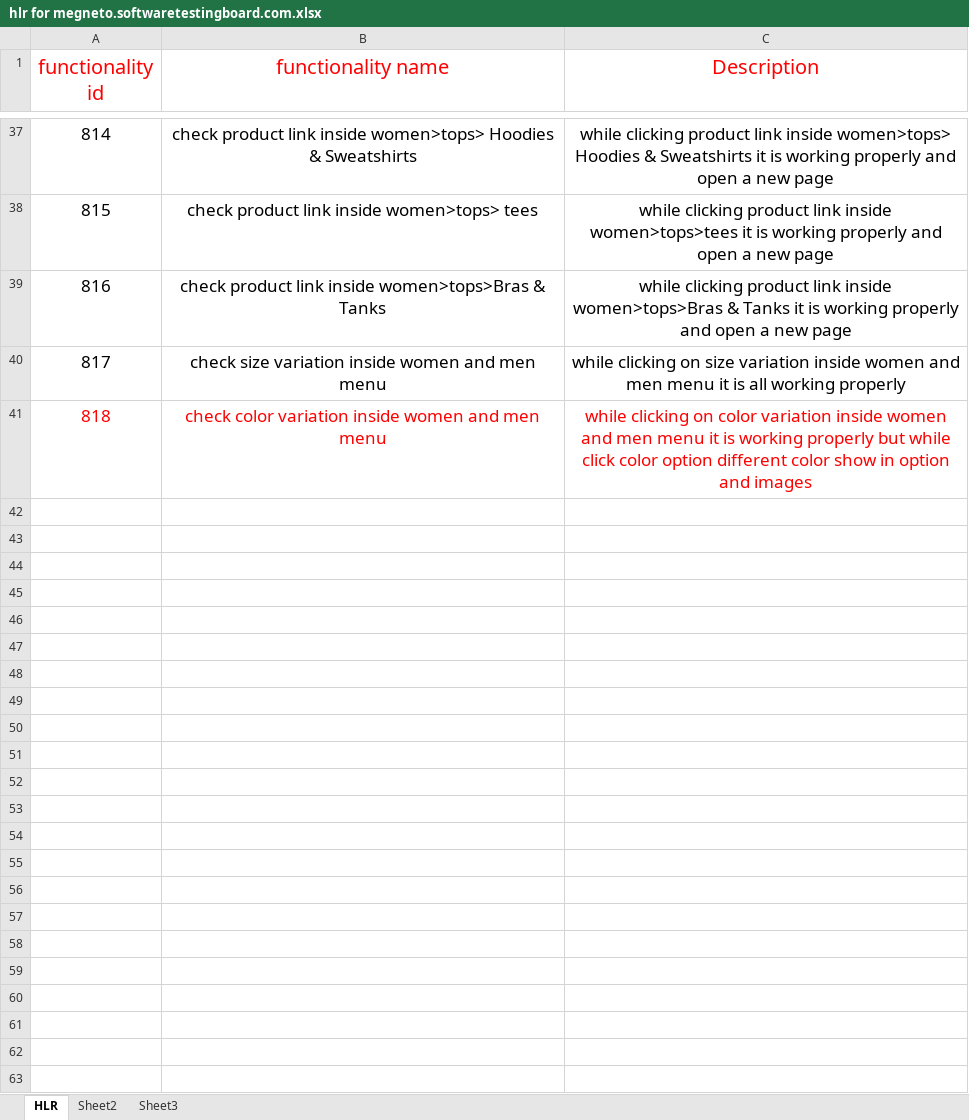
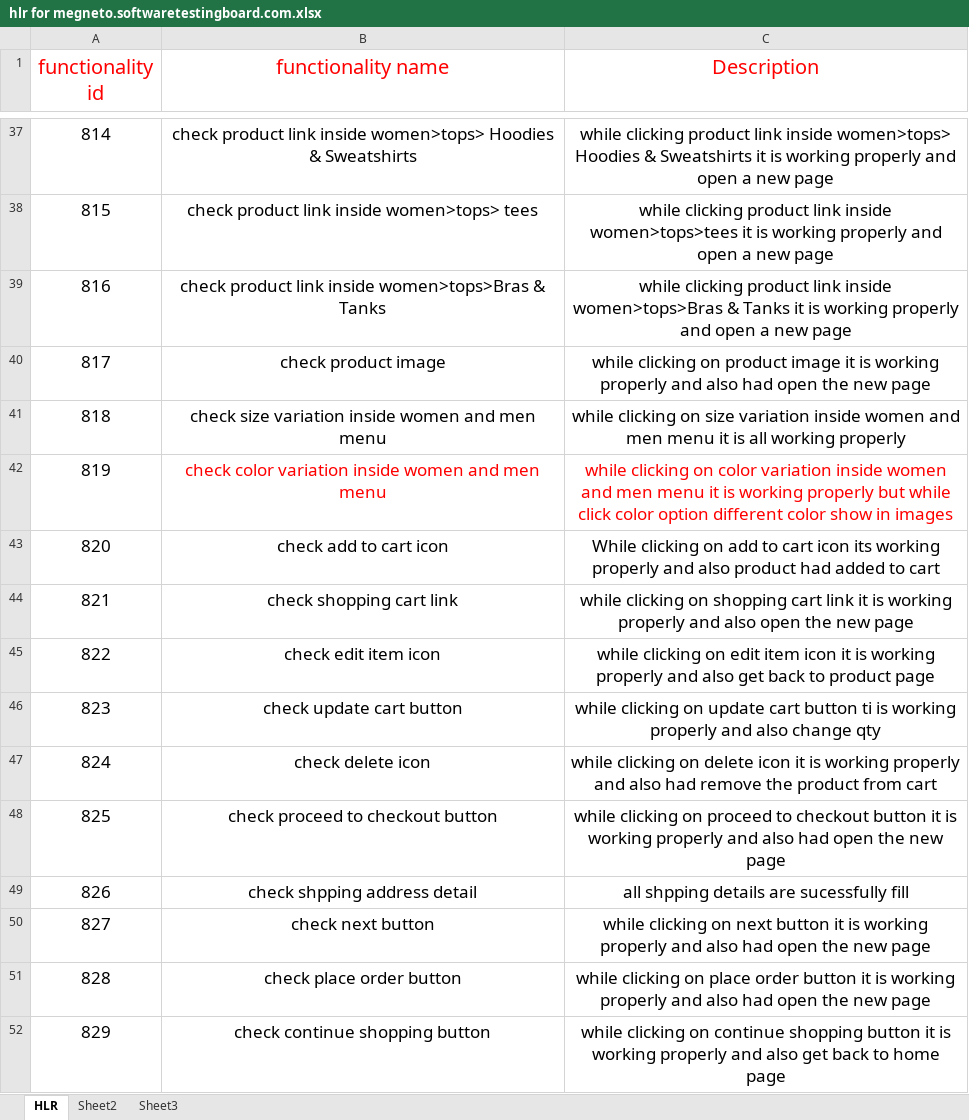
Before and after one commit to Niravg123/Nirav_Tops, an Excel workbook: HLR and Testcase/hlr for megneto.softwaretestingboard.com.xlsx, sheet HLR, drawn as a sheet; only a part is shown, gaps mark what is left out; values as stored, in another font and other column widths than the file's, no borders; the diff covers the shown part only; the diff names each change by its address in the sheet, - before the commit and + after, or states it on an @@ line.

Commit message:
Update hlr for megneto.softwaretestingboard.com.xlsx

```diff
--- a/HLR and Testcase/hlr for megneto.softwaretestingboard.com.xlsx (sheet HLR)
+++ b/HLR and Testcase/hlr for megneto.softwaretestingboard.com.xlsx (sheet HLR)
-B40 (functionality name): check size variation inside women and men menu
+B40 (functionality name): check product image
-C40 (Description): …clicking on size variation inside women and men menu it is all working properly
+C40 (Description): …clicking on product image it is working properly and also had open the new page
-A41:C41 text colour: #FF0000
+A41:C41 text colour: black
-B41 (functionality name): check color variation inside…
+B41 (functionality name): check size variation inside…
-C41 (Description): …clicking on color variation inside women and men menu it is working properly but while click color option different color show in option and images
+C41 (Description): …clicking on size variation inside women and men menu it is all working properly
+row 42: 819 | check color variation inside women and men menu | while clicking on color variation inside women and men menu it is working properly but while click color option different color show in images
+row 43: 820 | check add to cart icon | While clicking on add to cart icon its working properly and also product had added to cart
+row 44: 821 | check shopping cart link | while clicking on shopping cart link it is working properly and also open the new page
+row 45: 822 | check edit item icon | while clicking on edit item icon it is working properly and also get back to product page
+row 46: 823 | check update cart button | while clicking on update cart button ti is working properly and also change qty
+row 47: 824 | check delete icon | while clicking on delete icon it is working properly and also had remove the product from cart
+row 48: 825 | check proceed to checkout button | while clicking on proceed to checkout button it is working properly and also had open the new page
+row 49: 826 | check shpping address detail | all shpping details are sucessfully fill
+row 50: 827 | check next button | while clicking on next button it is working properly and also had open the new page
+row 51: 828 | check place order button | while clicking on place order button it is working properly and also had open the new page
+row 52: 829 | check continue shopping button | while clicking on continue shopping button it is working properly and also get back to home page
```
Also changed, not shown: 12 added rows elsewhere in this sheet.
